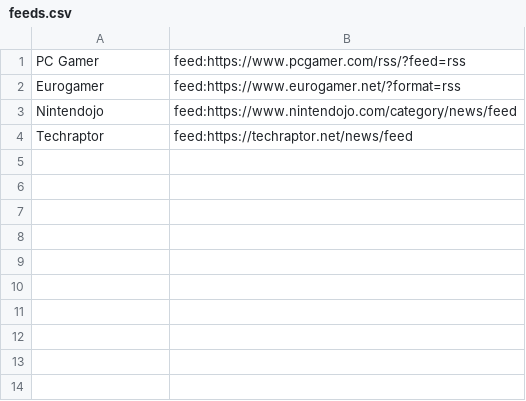
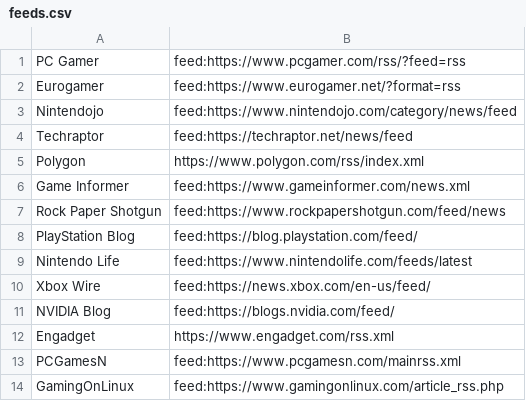
Before and after one commit to Spiess/newsfeeder, a CSV file: feeds.csv, drawn as a sheet; the diff names each change by its address in the sheet, - before the commit and + after, or states it on an @@ line.

Commit message:
Added more feeds.

```diff
--- a/feeds.csv
+++ b/feeds.csv
+row 5: Polygon | https://www.polygon.com/rss/index.xml
+row 6: Game Informer | feed:https://www.gameinformer.com/news.xml
+row 7: Rock Paper Shotgun | feed:https://www.rockpapershotgun.com/feed/news
+row 8: PlayStation Blog | feed:https://blog.playstation.com/feed/
+row 9: Nintendo Life | feed:https://www.nintendolife.com/feeds/latest
+row 10: Xbox Wire | feed:https://news.xbox.com/en-us/feed/
+row 11: NVIDIA Blog | feed:https://blogs.nvidia.com/feed/
+row 12: Engadget | https://www.engadget.com/rss.xml
+row 13: PCGamesN | feed:https://www.pcgamesn.com/mainrss.xml
+row 14: GamingOnLinux | feed:https://www.gamingonlinux.com/article_rss.php
```
